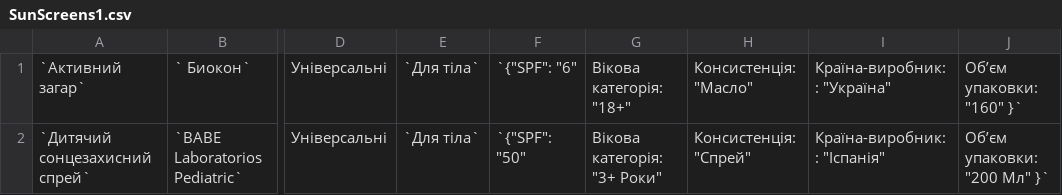
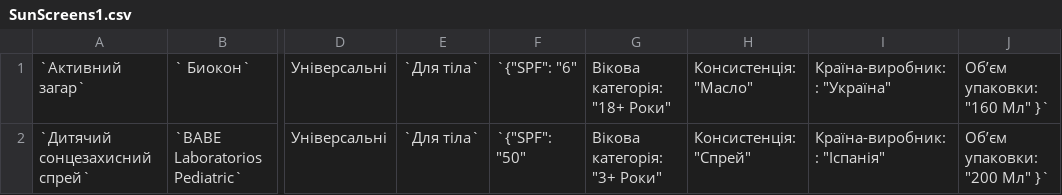
Before and after one commit to andrew122344/Kursak3, a CSV file: kurs-lab4/data/SunScreens1.csv, drawn as a sheet; only a part is shown, gaps mark what is left out; the diff names each change by its address in the sheet, - before the commit and + after, or states it on an @@ line.

```diff
--- a/kurs-lab4/data/SunScreens1.csv
+++ b/kurs-lab4/data/SunScreens1.csv
-G1: Вікова категорія: "18+"
+G1: Вікова категорія: "18+ Роки"
-J1: Об’єм упаковки: "160" }`
+J1: Об’єм упаковки: "160 Мл" }`
```
Also changed, not shown: kurs-lab4/data/SunScreens.csv.
